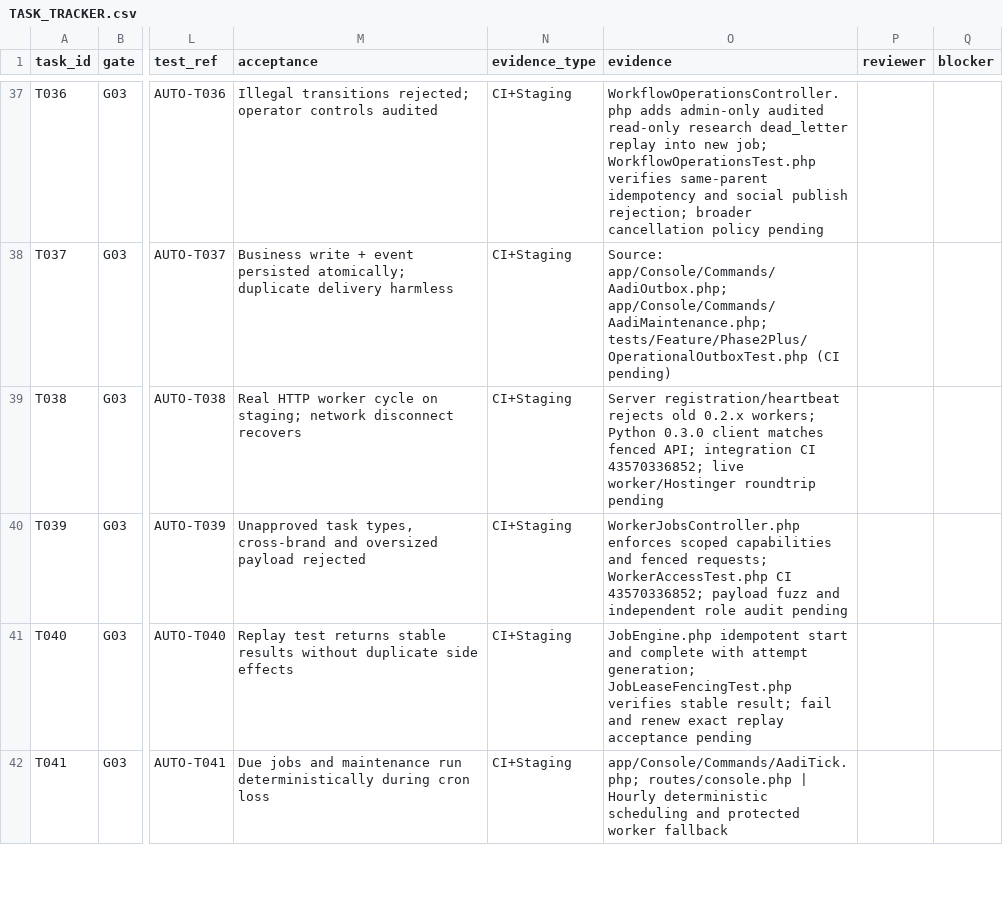
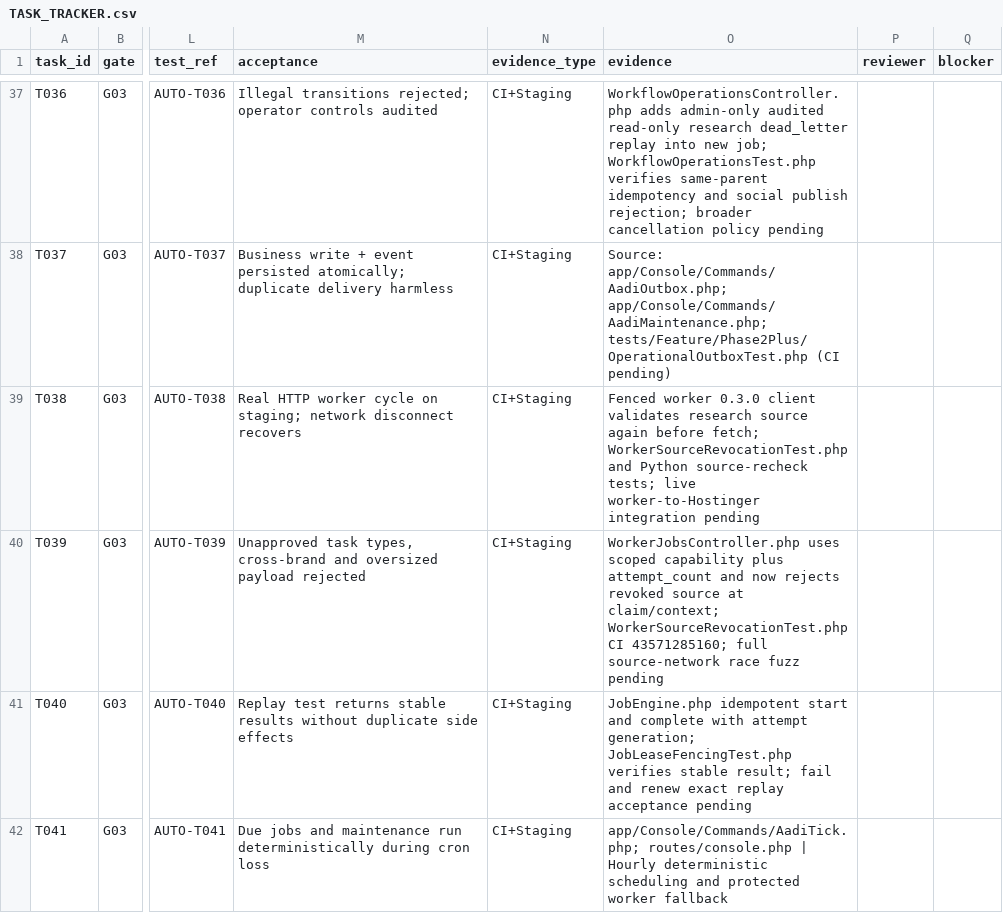
Before and after one commit to sahilk267/aaditech-marketing-os-linkedin, a CSV file: docs/implementation/TASK_TRACKER.csv, drawn as a sheet; only a part is shown, gaps mark what is left out; the diff names each change by its address in the sheet, - before the commit and + after, or states it on an @@ line.

```diff
--- a/docs/implementation/TASK_TRACKER.csv
+++ b/docs/implementation/TASK_TRACKER.csv
-O39 (evidence): Server registration/heartbeat rejects old 0.2.x workers; Python 0.3.0 client matches fenced API; integration CI 43570336852; live worker/Hostinger roundtrip pending
+O39 (evidence): Fenced worker 0.3.0 client validates research source again before fetch; WorkerSourceRevocationTest.php and Python source-recheck tests; live worker-to-Hostinger integration pending
-O40 (evidence): WorkerJobsController.php enforces scoped capabilities and fenced requests; WorkerAccessTest.php CI 43570336852; payload fuzz and independent role audit pending
+O40 (evidence): WorkerJobsController.php uses scoped capability plus attempt_count and now rejects revoked source at claim/context; WorkerSourceRevocationTest.php CI 43571285160; full source-network race fuzz pending
```
Also changed, not shown: docs/implementation/E2E_TEST_MATRIX.csv, 3 other files.
